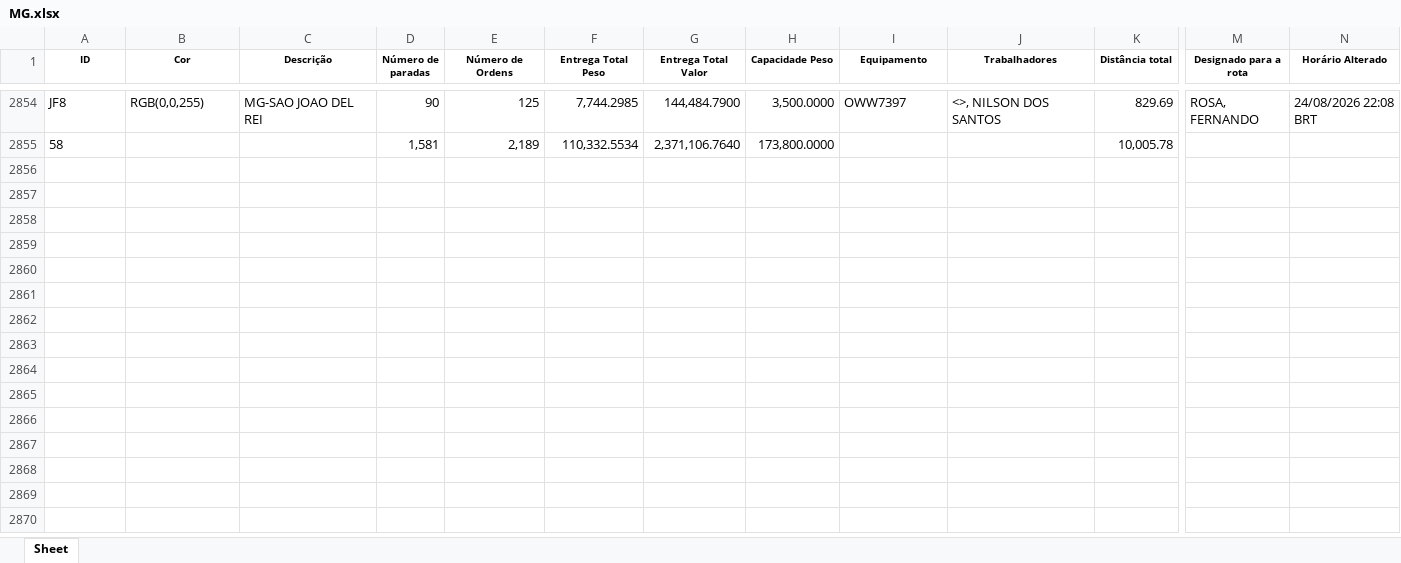
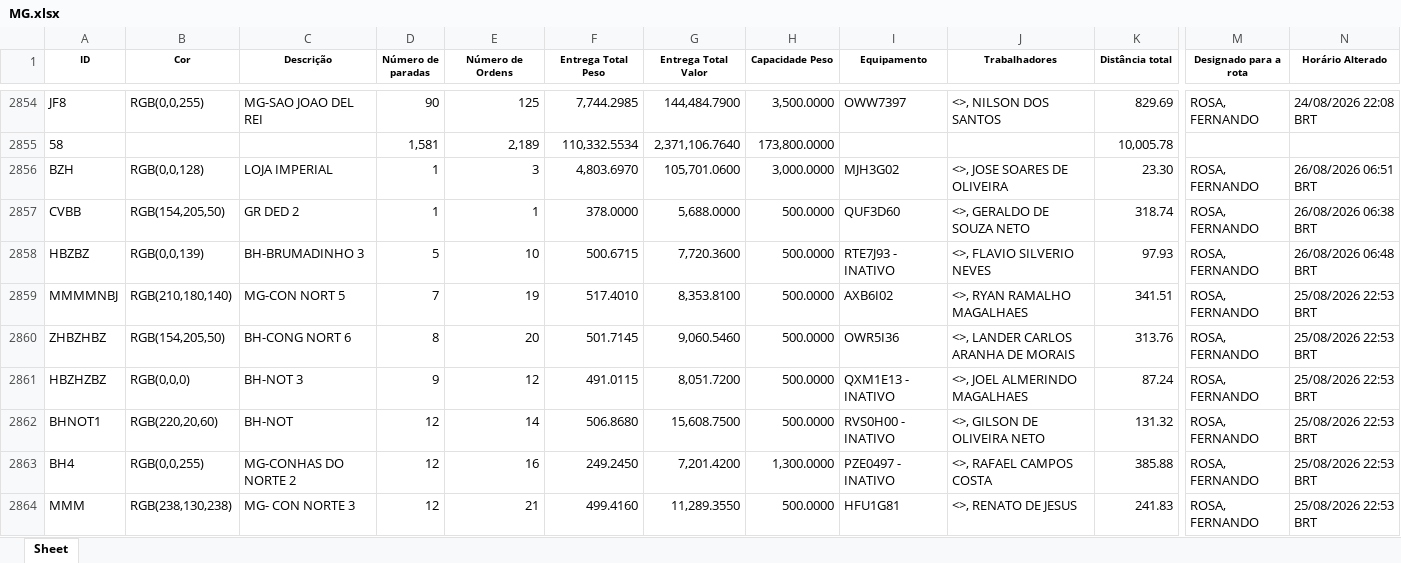
Before and after one commit to Dioney146/DADOSEFATOS, an Excel workbook: dados/MG.xlsx, sheet Sheet, drawn as a sheet; only a part is shown, gaps mark what is left out; values as stored, in another font and other column widths than the file's, no borders; table styles not drawn; rows hold the shown columns only; the diff covers the shown part only; the diff names each change by its address in the sheet, - before the commit and + after, or states it on an @@ line.

```diff
--- a/dados/MG.xlsx (sheet Sheet)
+++ b/dados/MG.xlsx (sheet Sheet)
+row 2856: BZH | RGB(0,0,128) | LOJA IMPERIAL | 1 | 3 | 4,803.6970 | 105,701.0600 | 3,000.0000 | MJH3G02 | <>, JOSE SOARES DE OLIVEIRA | 23.30 | ROSA, FERNANDO | 26/08/2026 06:51 BRT
+row 2857: CVBB | RGB(154,205,50) | GR DED 2 | 1 | 1 | 378.0000 | 5,688.0000 | 500.0000 | QUF3D60 | <>, GERALDO DE SOUZA NETO | 318.74 | ROSA, FERNANDO | 26/08/2026 06:38 BRT
+row 2858: HBZBZ | RGB(0,0,139) | BH-BRUMADINHO 3 | 5 | 10 | 500.6715 | 7,720.3600 | 500.0000 | RTE7J93 - INATIVO | <>, FLAVIO SILVERIO NEVES | 97.93 | ROSA, FERNANDO | 26/08/2026 06:48 BRT
+row 2859: MMMMNBJ | RGB(210,180,140) | MG-CON NORT 5 | 7 | 19 | 517.4010 | 8,353.8100 | 500.0000 | AXB6I02 | <>, RYAN RAMALHO MAGALHAES | 341.51 | ROSA, FERNANDO | 25/08/2026 22:53 BRT
+row 2860: ZHBZHBZ | RGB(154,205,50) | BH-CONG NORT 6 | 8 | 20 | 501.7145 | 9,060.5460 | 500.0000 | OWR5I36 | <>, LANDER CARLOS ARANHA DE MORAIS | 313.76 | ROSA, FERNANDO | 25/08/2026 22:53 BRT
+row 2861: HBZHZBZ | RGB(0,0,0) | BH-NOT 3 | 9 | 12 | 491.0115 | 8,051.7200 | 500.0000 | QXM1E13 - INATIVO | <>, JOEL ALMERINDO MAGALHAES | 87.24 | ROSA, FERNANDO | 25/08/2026 22:53 BRT
+row 2862: BHNOT1 | RGB(220,20,60) | BH-NOT | 12 | 14 | 506.8680 | 15,608.7500 | 500.0000 | RVS0H00 - INATIVO | <>, GILSON DE OLIVEIRA NETO | 131.32 | ROSA, FERNANDO | 25/08/2026 22:53 BRT
+row 2863: BH4 | RGB(0,0,255) | MG-CONHAS DO NORTE 2 | 12 | 16 | 249.2450 | 7,201.4200 | 1,300.0000 | PZE0497 - INATIVO | <>, RAFAEL CAMPOS COSTA | 385.88 | ROSA, FERNANDO | 25/08/2026 22:53 BRT
+row 2864: MMM | RGB(238,130,238) | MG- CON NORTE 3 | 12 | 21 | 499.4160 | 11,289.3550 | 500.0000 | HFU1G81 | <>, RENATO DE JESUS | 241.83 | ROSA, FERNANDO | 25/08/2026 22:53 BRT
```
Also changed, not shown: 58 added rows elsewhere in this sheet, dados/AM.xlsx, dados/DF.xlsx, 5 other files.
